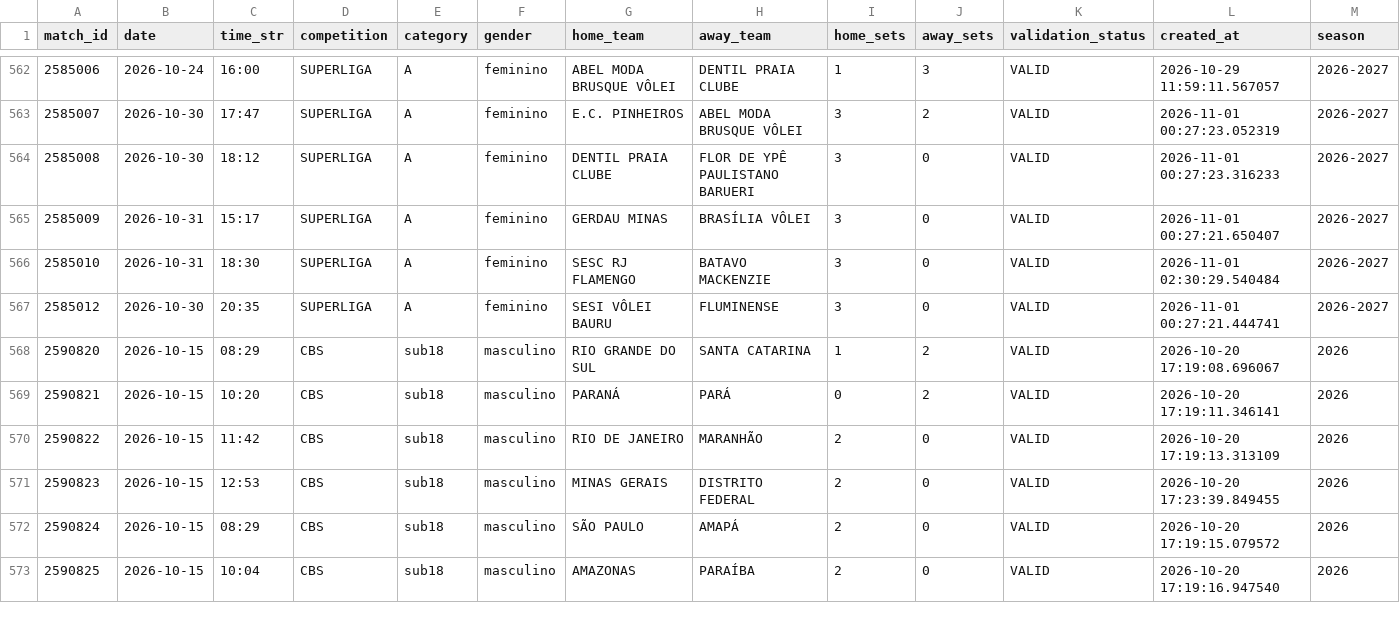
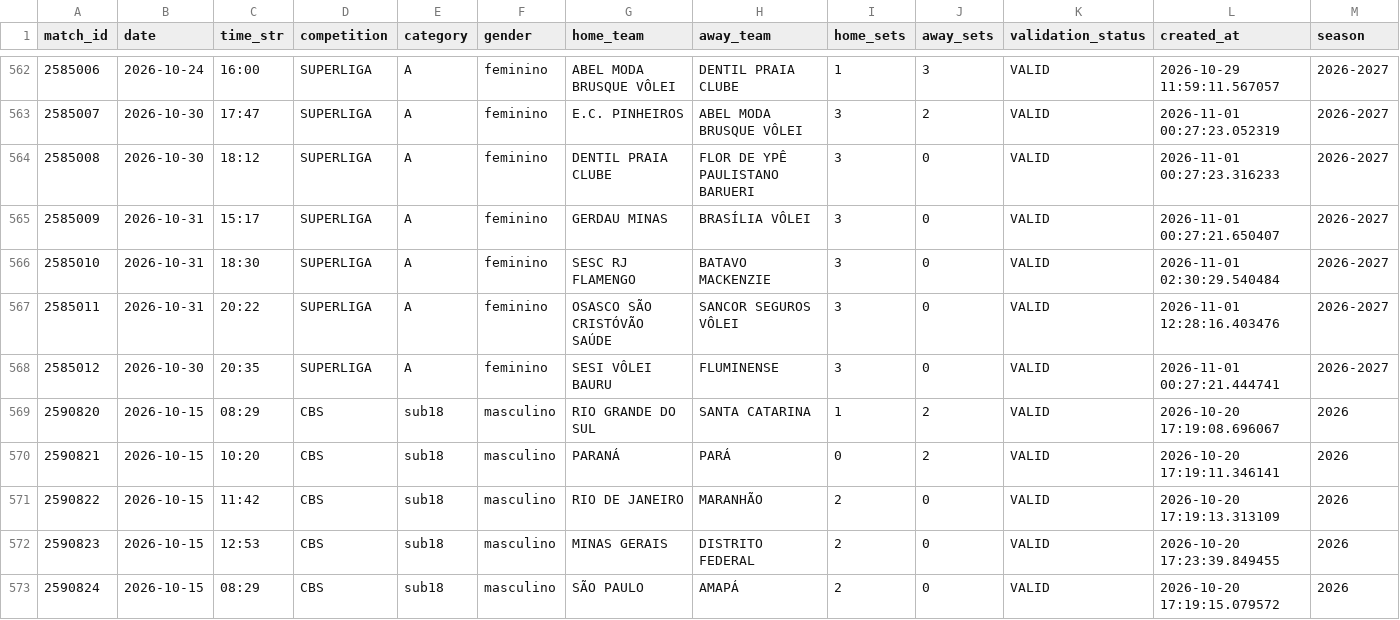
Before and after one commit to lucaaregis4r-ops/Dados-Voleibr, a CSV file: exports/matches.csv, drawn as a sheet; only a part is shown, gaps mark what is left out; the shorter side is filled out with more unchanged rows; the diff names each change by its address in the sheet, - before the commit and + after, or states it on an @@ line.

```diff
--- a/exports/matches.csv
+++ b/exports/matches.csv
+row 567: 2585011 | 2026-10-31 | 20:22 | SUPERLIGA | A | feminino | OSASCO SÃO CRISTÓVÃO SAÚDE | SANCOR SEGUROS VÔLEI | 3 | 0 | VALID | 2026-11-01 12:28:16.403476 | 2026-2027
```
Also changed, not shown: exports/players.csv, exports/rankings_attack.csv, 39 other files.
